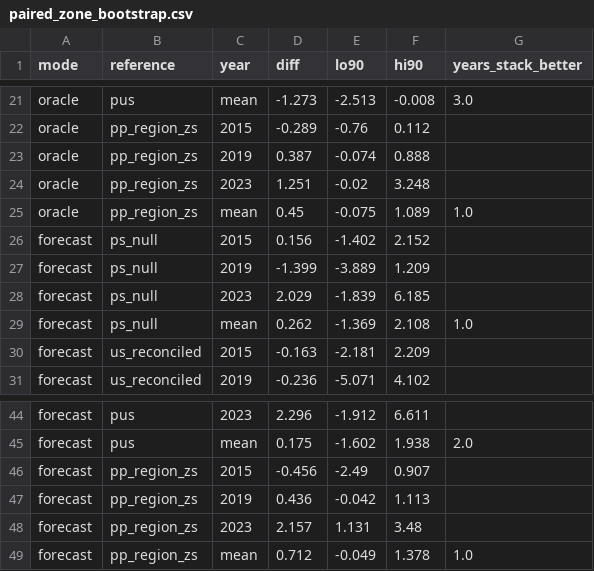
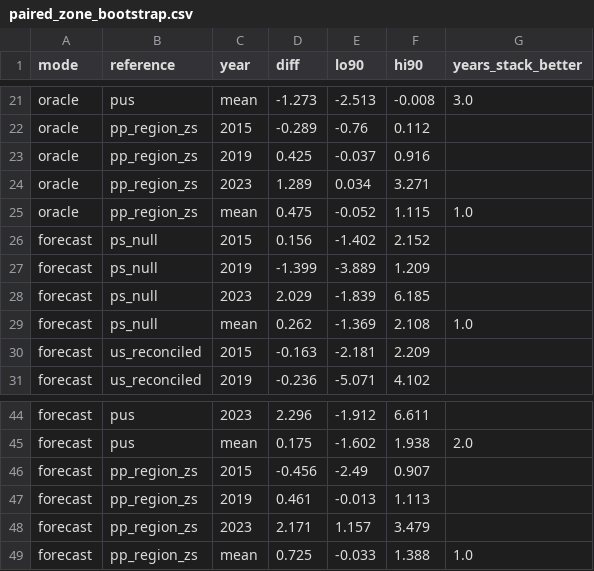
Before and after one commit to victorokonkwo/nigeria-election-model, a CSV file: outputs/exploratory/review2/paired_zone_bootstrap.csv, drawn as a sheet; only a part is shown, gaps mark what is left out.

```diff
--- a/outputs/exploratory/review2/paired_zone_bootstrap.csv
+++ b/outputs/exploratory/review2/paired_zone_bootstrap.csv
@@ -22,5 +22,5 @@ oracle,pus,mean,-1.273,-2.513,-0.008,3.0
 oracle,pp_region_zs,2015,-0.289,-0.76,0.112,
-oracle,pp_region_zs,2019,0.387,-0.074,0.888,
-oracle,pp_region_zs,2023,1.251,-0.02,3.248,
-oracle,pp_region_zs,mean,0.45,-0.075,1.089,1.0
+oracle,pp_region_zs,2019,0.425,-0.037,0.916,
+oracle,pp_region_zs,2023,1.289,0.034,3.271,
+oracle,pp_region_zs,mean,0.475,-0.052,1.115,1.0
 forecast,ps_null,2015,0.156,-1.402,2.152,
@@ -46,4 +46,4 @@ forecast,pus,mean,0.175,-1.602,1.938,2.0
 forecast,pp_region_zs,2015,-0.456,-2.49,0.907,
-forecast,pp_region_zs,2019,0.436,-0.042,1.113,
-forecast,pp_region_zs,2023,2.157,1.131,3.48,
-forecast,pp_region_zs,mean,0.712,-0.049,1.378,1.0
+forecast,pp_region_zs,2019,0.461,-0.013,1.113,
+forecast,pp_region_zs,2023,2.171,1.157,3.479,
+forecast,pp_region_zs,mean,0.725,-0.033,1.388,1.0
```
Also changed, not shown: outputs/exploratory/review2/mean_scores.csv, outputs/exploratory/review2/per_state.csv, 14 other files.
